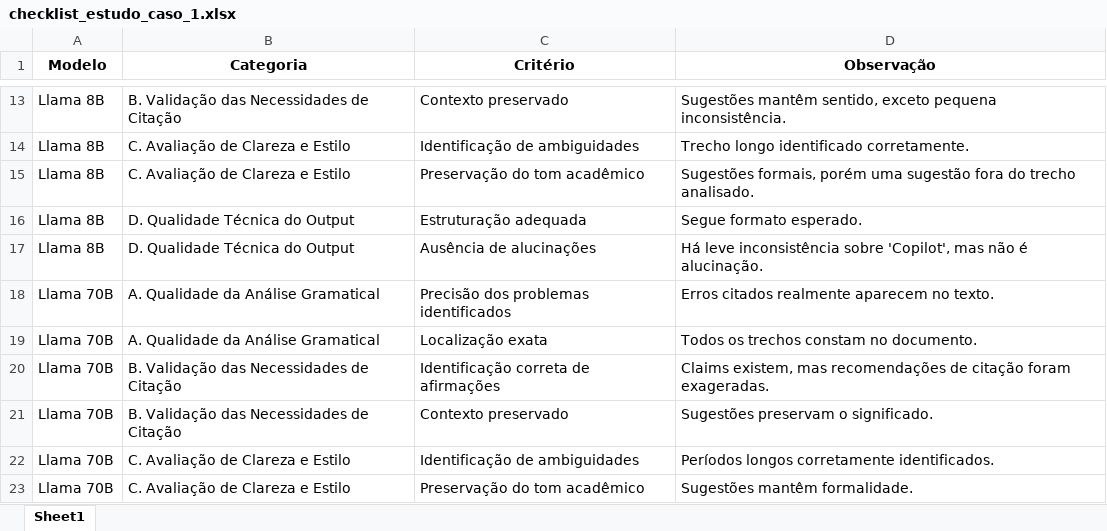
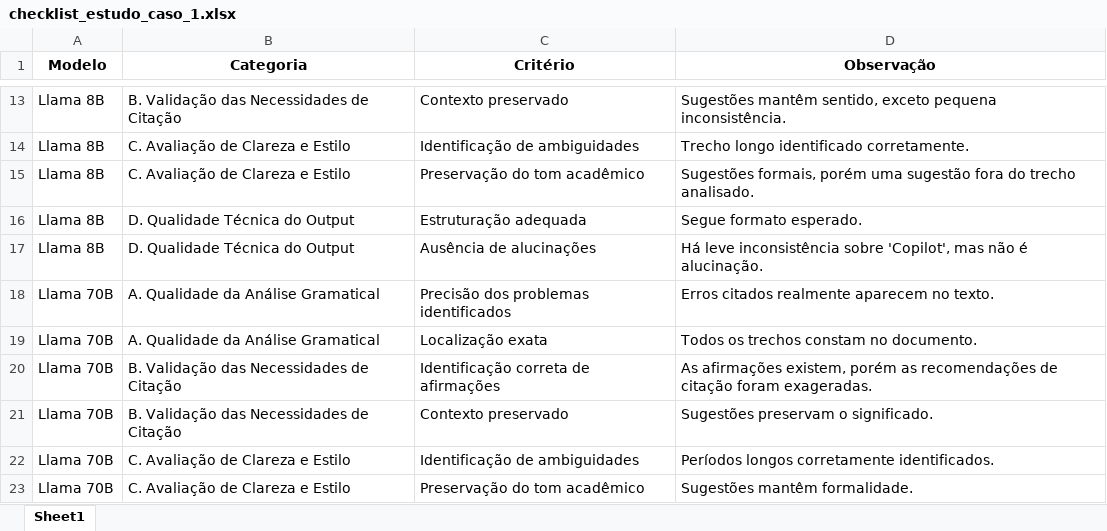
Before and after one commit to alexandre96dev/projeto-tcc, an Excel workbook: checklists/estudo_caso_1/checklist_estudo_caso_1.xlsx, sheet Sheet1, drawn as a sheet; only a part is shown, gaps mark what is left out; values as stored, in another font and other column widths than the file's, no borders; charts and pictures not drawn; the diff names each change by its address in the sheet, - before the commit and + after, or states it on an @@ line.

Commit message:
Ajustando checklist 1

```diff
--- a/checklists/estudo_caso_1/checklist_estudo_caso_1.xlsx (sheet Sheet1)
+++ b/checklists/estudo_caso_1/checklist_estudo_caso_1.xlsx (sheet Sheet1)
-D20 (Observação): Claims existem, mas recomendações de…
+D20 (Observação): As afirmações existem, porém as recomendações de…
```
